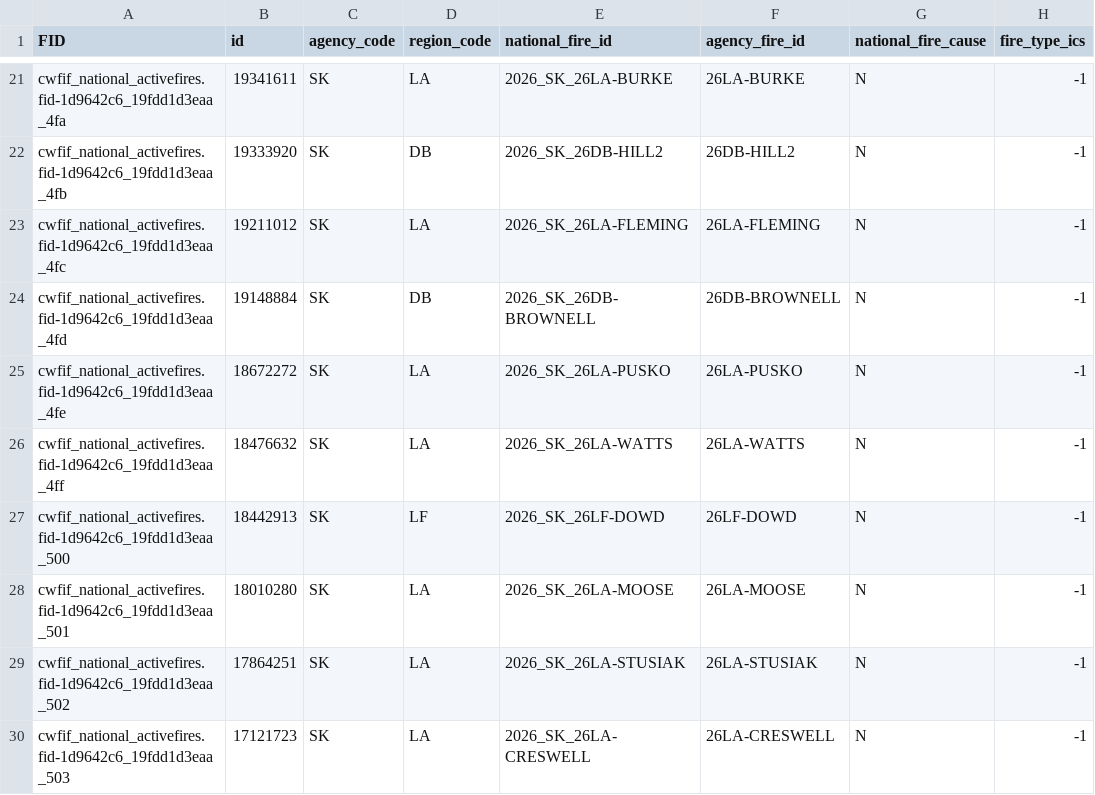
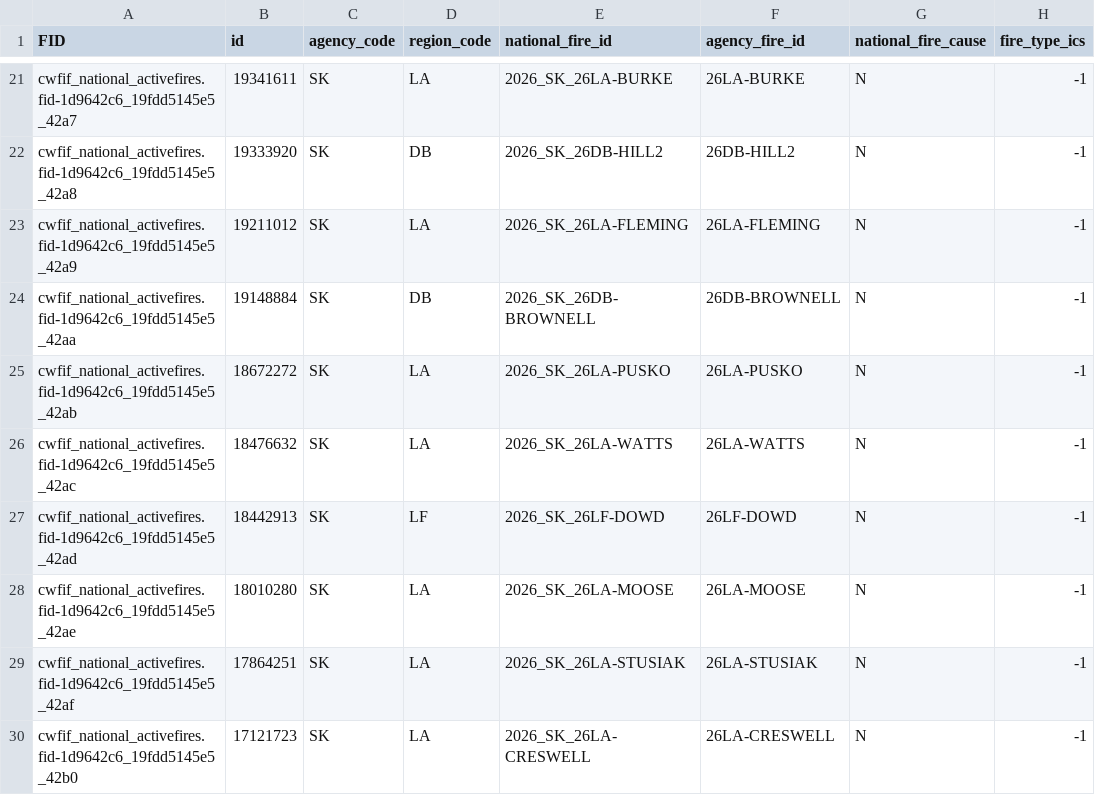
Before and after one commit to jagius/cda-air-quality-compiler, a CSV file: docs/active_fires_sk.csv, drawn as a sheet; only a part is shown, gaps mark what is left out; the diff covers the shown part only; the diff names each change by its address in the sheet, - before the commit and + after, or states it on an @@ line.

```diff
--- a/docs/active_fires_sk.csv
+++ b/docs/active_fires_sk.csv
-A21 (FID): cwfif_national_activefires.fid-1d9642c6_19fdd1d3eaa_4fa
+A21 (FID): cwfif_national_activefires.fid-1d9642c6_19fdd5145e5_42a7
-A22 (FID): cwfif_national_activefires.fid-1d9642c6_19fdd1d3eaa_4fb
+A22 (FID): cwfif_national_activefires.fid-1d9642c6_19fdd5145e5_42a8
-A23 (FID): cwfif_national_activefires.fid-1d9642c6_19fdd1d3eaa_4fc
+A23 (FID): cwfif_national_activefires.fid-1d9642c6_19fdd5145e5_42a9
-A24 (FID): cwfif_national_activefires.fid-1d9642c6_19fdd1d3eaa_4fd
+A24 (FID): cwfif_national_activefires.fid-1d9642c6_19fdd5145e5_42aa
-A25 (FID): cwfif_national_activefires.fid-1d9642c6_19fdd1d3eaa_4fe
+A25 (FID): cwfif_national_activefires.fid-1d9642c6_19fdd5145e5_42ab
-A26 (FID): cwfif_national_activefires.fid-1d9642c6_19fdd1d3eaa_4ff
+A26 (FID): cwfif_national_activefires.fid-1d9642c6_19fdd5145e5_42ac
-A27 (FID): cwfif_national_activefires.fid-1d9642c6_19fdd1d3eaa_500
+A27 (FID): cwfif_national_activefires.fid-1d9642c6_19fdd5145e5_42ad
-A28 (FID): cwfif_national_activefires.fid-1d9642c6_19fdd1d3eaa_501
+A28 (FID): cwfif_national_activefires.fid-1d9642c6_19fdd5145e5_42ae
-A29 (FID): cwfif_national_activefires.fid-1d9642c6_19fdd1d3eaa_502
+A29 (FID): cwfif_national_activefires.fid-1d9642c6_19fdd5145e5_42af
-A30 (FID): cwfif_national_activefires.fid-1d9642c6_19fdd1d3eaa_503
+A30 (FID): cwfif_national_activefires.fid-1d9642c6_19fdd5145e5_42b0
```
Also changed, not shown: 3 added rows, 3 removed rows and 26 edited cells elsewhere in this file, docs/active_fires.csv, docs/active_fires_bc.csv, 8 other files.
